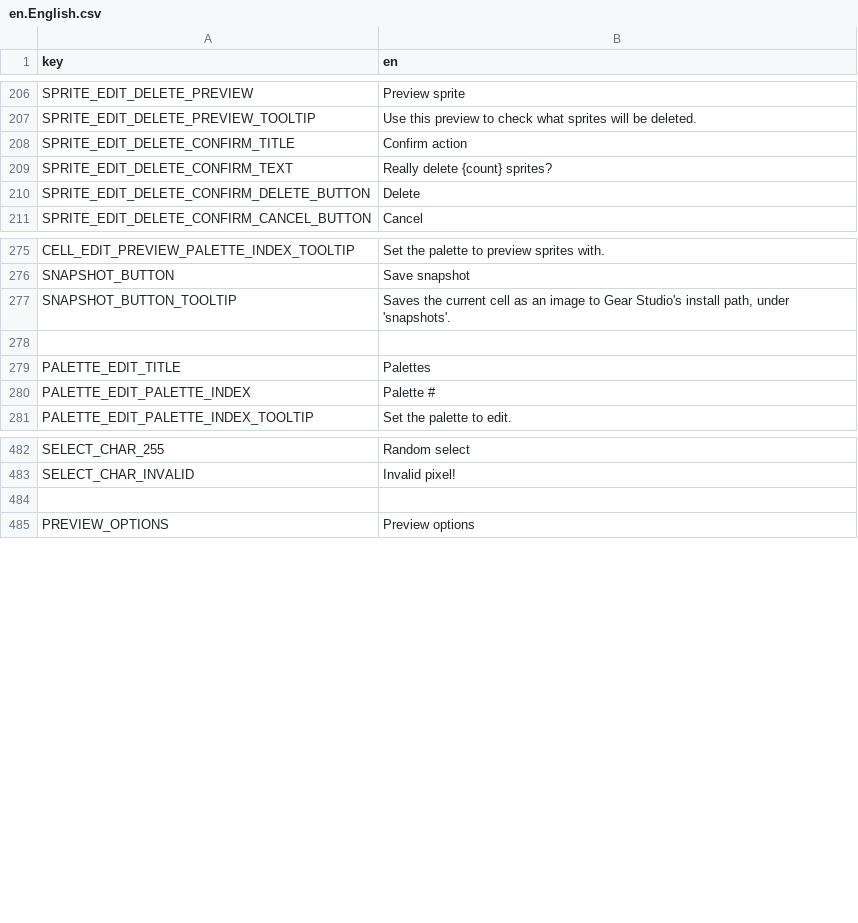
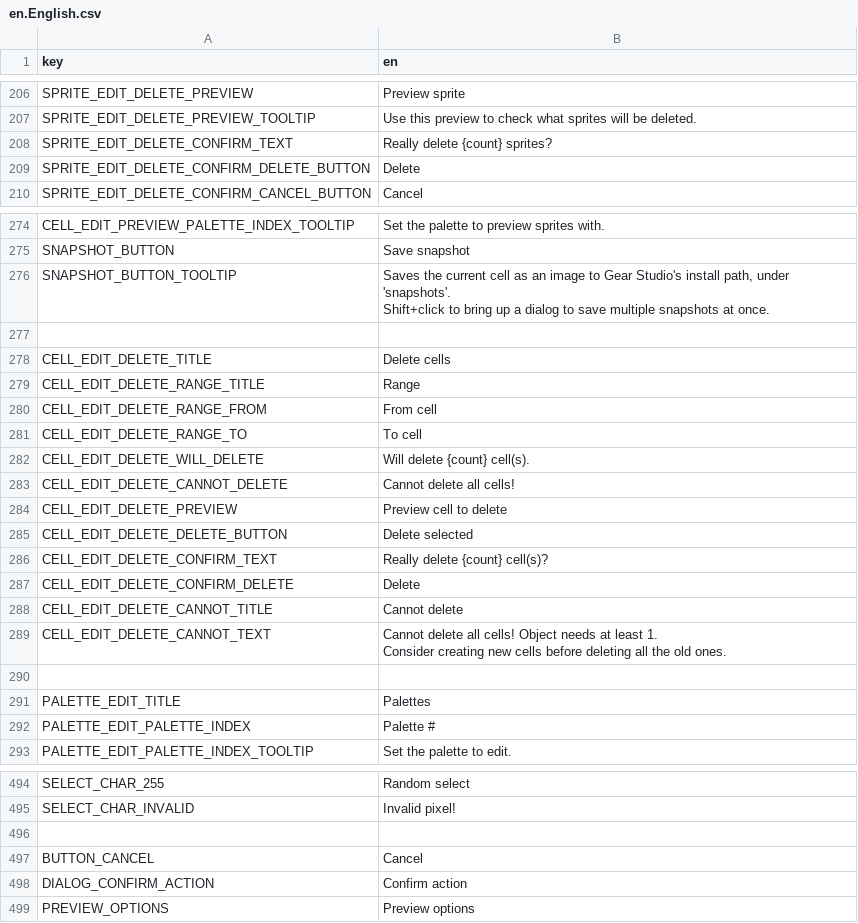
Before and after one commit to saltern/GearStudio, a CSV file: LOCALE/en.English.csv, drawn as a sheet; only a part is shown, gaps mark what is left out.

Commit message:
Update base translation

```diff
--- a/LOCALE/en.English.csv
+++ b/LOCALE/en.English.csv
@@ -255,3 +255,2 @@ SPRITE_EDIT_DELETE_PREVIEW,Preview sprite
 SPRITE_EDIT_DELETE_PREVIEW_TOOLTIP,Use this preview to check what sprites will be deleted.
-SPRITE_EDIT_DELETE_CONFIRM_TITLE,Confirm action
 SPRITE_EDIT_DELETE_CONFIRM_TEXT,Really delete {count} sprites?
@@ -336,3 +335,18 @@ CELL_EDIT_PREVIEW_PALETTE_INDEX_TOOLTIP,Set the palette to preview sprites with.
 SNAPSHOT_BUTTON,Save snapshot
-SNAPSHOT_BUTTON_TOOLTIP,"Saves the current cell as an image to Gear Studio's install path, under 'snapshots'."
+SNAPSHOT_BUTTON_TOOLTIP,"Saves the current cell as an image to Gear Studio's install path, under 'snapshots'.
+Shift+click to bring up a dialog to save multiple snapshots at once."
+,
+CELL_EDIT_DELETE_TITLE,Delete cells
+CELL_EDIT_DELETE_RANGE_TITLE,Range
+CELL_EDIT_DELETE_RANGE_FROM,From cell
+CELL_EDIT_DELETE_RANGE_TO,To cell
+CELL_EDIT_DELETE_WILL_DELETE,Will delete {count} cell(s).
+CELL_EDIT_DELETE_CANNOT_DELETE,Cannot delete all cells!
+CELL_EDIT_DELETE_PREVIEW,Preview cell to delete
+CELL_EDIT_DELETE_DELETE_BUTTON,Delete selected
+CELL_EDIT_DELETE_CONFIRM_TEXT,Really delete {count} cell(s)?
+CELL_EDIT_DELETE_CONFIRM_DELETE,Delete
+CELL_EDIT_DELETE_CANNOT_TITLE,Cannot delete
+CELL_EDIT_DELETE_CANNOT_TEXT,"Cannot delete all cells! Object needs at least 1.
+Consider creating new cells before deleting all the old ones."
 ,
@@ -565,2 +579,4 @@ SELECT_CHAR_INVALID,Invalid pixel!
 ,
+BUTTON_CANCEL,Cancel
+DIALOG_CONFIRM_ACTION,Confirm action
 PREVIEW_OPTIONS,Preview options
```
Also changed, not shown: 1 other file.
